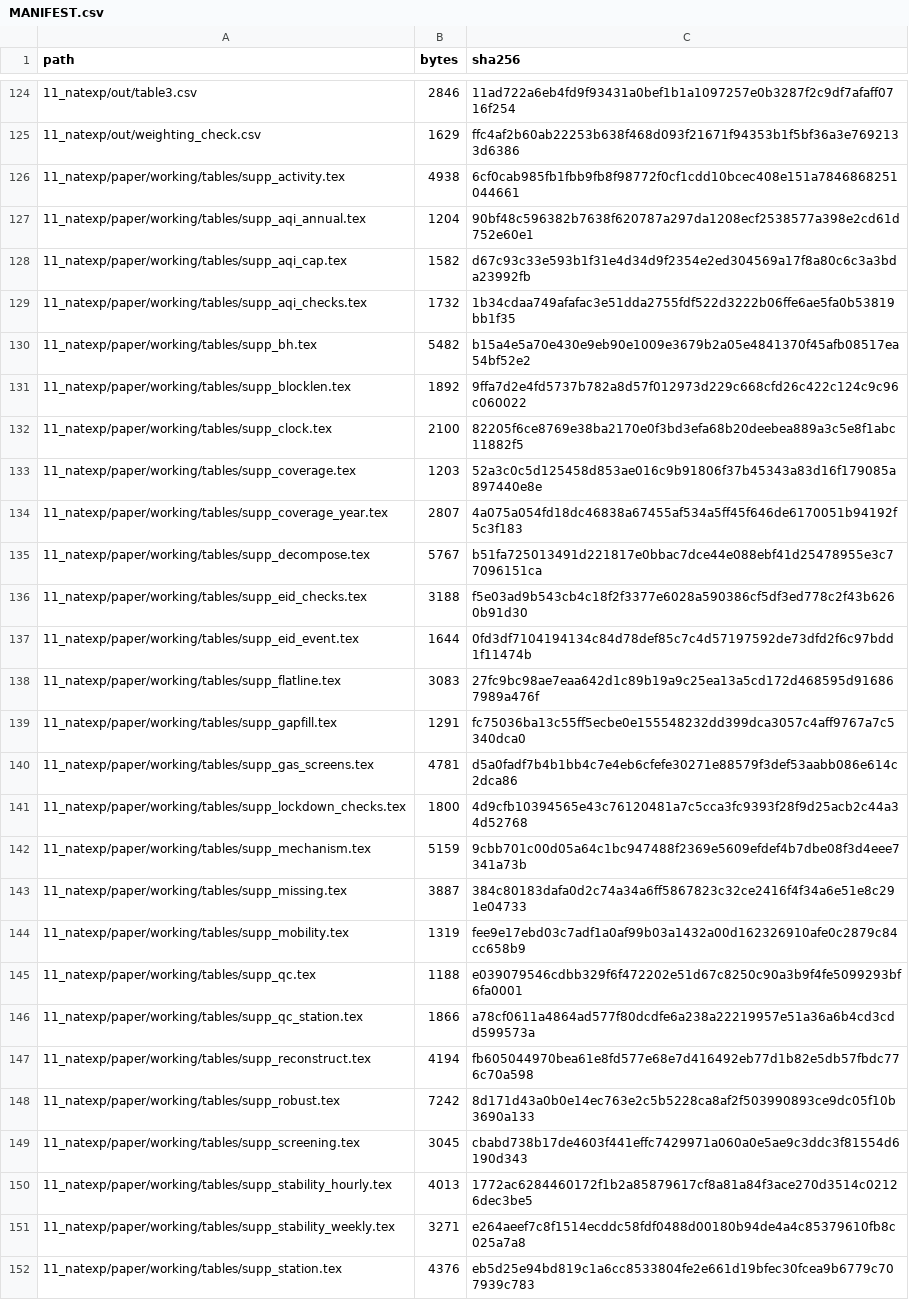
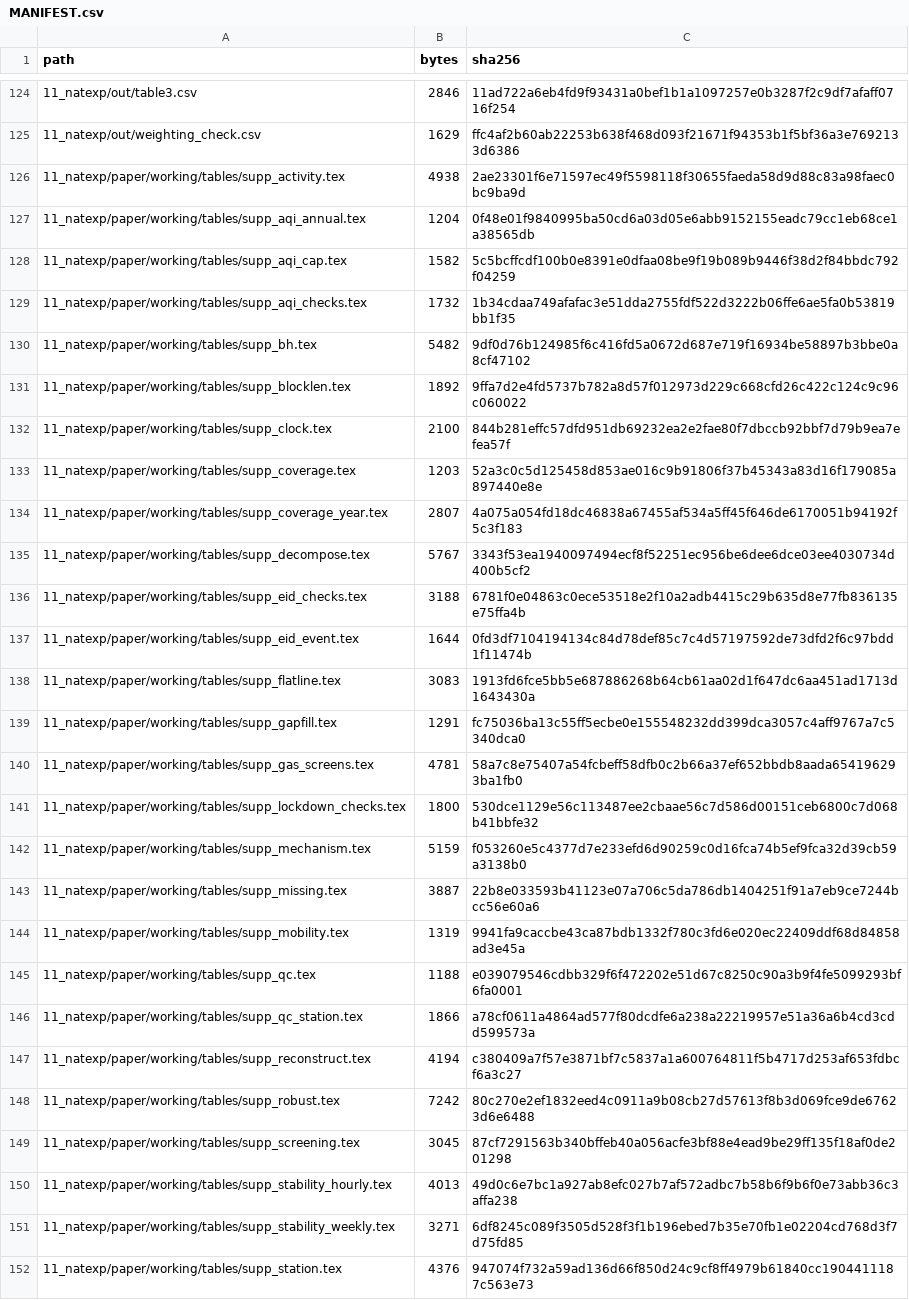
Before and after one commit to Reshad-Real/dhaka-weekly-cycle-aqi, a CSV file: MANIFEST.csv, drawn as a sheet; only a part is shown, gaps mark what is left out; the diff covers the shown part only.

```diff
--- a/MANIFEST.csv
+++ b/MANIFEST.csv
@@ -125,28 +125,28 @@ path,bytes,sha256
 11_natexp/out/weighting_check.csv,1629,ffc4af2b60ab22253b638f468d093f21671f94353b1f5bf36a3e7692133d6386
-11_natexp/paper/working/tables/supp_activity.tex,4938,6cf0cab985fb1fbb9fb8f98772f0cf1cdd10bcec408e151a7846868251044661
-11_natexp/paper/working/tables/supp_aqi_annual.tex,1204,90bf48c596382b7638f620787a297da1208ecf2538577a398e2cd61d752e60e1
-11_natexp/paper/working/tables/supp_aqi_cap.tex,1582,d67c93c33e593b1f31e4d34d9f2354e2ed304569a17f8a80c6c3a3bda23992fb
+11_natexp/paper/working/tables/supp_activity.tex,4938,2ae23301f6e71597ec49f5598118f30655faeda58d9d88c83a98faec0bc9ba9d
+11_natexp/paper/working/tables/supp_aqi_annual.tex,1204,0f48e01f9840995ba50cd6a03d05e6abb9152155eadc79cc1eb68ce1a38565db
+11_natexp/paper/working/tables/supp_aqi_cap.tex,1582,5c5bcffcdf100b0e8391e0dfaa08be9f19b089b9446f38d2f84bbdc792f04259
 11_natexp/paper/working/tables/supp_aqi_checks.tex,1732,1b34cdaa749afafac3e51dda2755fdf522d3222b06ffe6ae5fa0b53819bb1f35
-11_natexp/paper/working/tables/supp_bh.tex,5482,b15a4e5a70e430e9eb90e1009e3679b2a05e4841370f45afb08517ea54bf52e2
+11_natexp/paper/working/tables/supp_bh.tex,5482,9df0d76b124985f6c416fd5a0672d687e719f16934be58897b3bbe0a8cf47102
 11_natexp/paper/working/tables/supp_blocklen.tex,1892,9ffa7d2e4fd5737b782a8d57f012973d229c668cfd26c422c124c9c96c060022
-11_natexp/paper/working/tables/supp_clock.tex,2100,82205f6ce8769e38ba2170e0f3bd3efa68b20deebea889a3c5e8f1abc11882f5
+11_natexp/paper/working/tables/supp_clock.tex,2100,844b281effc57dfd951db69232ea2e2fae80f7dbccb92bbf7d79b9ea7efea57f
 11_natexp/paper/working/tables/supp_coverage.tex,1203,52a3c0c5d125458d853ae016c9b91806f37b45343a83d16f179085a897440e8e
 11_natexp/paper/working/tables/supp_coverage_year.tex,2807,4a075a054fd18dc46838a67455af534a5ff45f646de6170051b94192f5c3f183
-11_natexp/paper/working/tables/supp_decompose.tex,5767,b51fa725013491d221817e0bbac7dce44e088ebf41d25478955e3c77096151ca
-11_natexp/paper/working/tables/supp_eid_checks.tex,3188,f5e03ad9b543cb4c18f2f3377e6028a590386cf5df3ed778c2f43b6260b91d30
+11_natexp/paper/working/tables/supp_decompose.tex,5767,3343f53ea1940097494ecf8f52251ec956be6dee6dce03ee4030734d400b5cf2
+11_natexp/paper/working/tables/supp_eid_checks.tex,3188,6781f0e04863c0ece53518e2f10a2adb4415c29b635d8e77fb836135e75ffa4b
 11_natexp/paper/working/tables/supp_eid_event.tex,1644,0fd3df7104194134c84d78def85c7c4d57197592de73dfd2f6c97bdd1f11474b
-11_natexp/paper/working/tables/supp_flatline.tex,3083,27fc9bc98ae7eaa642d1c89b19a9c25ea13a5cd172d468595d916867989a476f
+11_natexp/paper/working/tables/supp_flatline.tex,3083,1913fd6fce5bb5e687886268b64cb61aa02d1f647dc6aa451ad1713d1643430a
 11_natexp/paper/working/tables/supp_gapfill.tex,1291,fc75036ba13c55ff5ecbe0e155548232dd399dca3057c4aff9767a7c5340dca0
-11_natexp/paper/working/tables/supp_gas_screens.tex,4781,d5a0fadf7b4b1bb4c7e4eb6cfefe30271e88579f3def53aabb086e614c2dca86
-11_natexp/paper/working/tables/supp_lockdown_checks.tex,1800,4d9cfb10394565e43c76120481a7c5cca3fc9393f28f9d25acb2c44a34d52768
-11_natexp/paper/working/tables/supp_mechanism.tex,5159,9cbb701c00d05a64c1bc947488f2369e5609efdef4b7dbe08f3d4eee7341a73b
-11_natexp/paper/working/tables/supp_missing.tex,3887,384c80183dafa0d2c74a34a6ff5867823c32ce2416f4f34a6e51e8c291e04733
-11_natexp/paper/working/tables/supp_mobility.tex,1319,fee9e17ebd03c7adf1a0af99b03a1432a00d162326910afe0c2879c84cc658b9
+11_natexp/paper/working/tables/supp_gas_screens.tex,4781,58a7c8e75407a54fcbeff58dfb0c2b66a37ef652bbdb8aada654196293ba1fb0
+11_natexp/paper/working/tables/supp_lockdown_checks.tex,1800,530dce1129e56c113487ee2cbaae56c7d586d00151ceb6800c7d068b41bbfe32
+11_natexp/paper/working/tables/supp_mechanism.tex,5159,f053260e5c4377d7e233efd6d90259c0d16fca74b5ef9fca32d39cb59a3138b0
+11_natexp/paper/working/tables/supp_missing.tex,3887,22b8e033593b41123e07a706c5da786db1404251f91a7eb9ce7244bcc56e60a6
+11_natexp/paper/working/tables/supp_mobility.tex,1319,9941fa9caccbe43ca87bdb1332f780c3fd6e020ec22409ddf68d84858ad3e45a
 11_natexp/paper/working/tables/supp_qc.tex,1188,e039079546cdbb329f6f472202e51d67c8250c90a3b9f4fe5099293bf6fa0001
 11_natexp/paper/working/tables/supp_qc_station.tex,1866,a78cf0611a4864ad577f80dcdfe6a238a22219957e51a36a6b4cd3cdd599573a
-11_natexp/paper/working/tables/supp_reconstruct.tex,4194,fb605044970bea61e8fd577e68e7d416492eb77d1b82e5db57fbdc776c70a598
-11_natexp/paper/working/tables/supp_robust.tex,7242,8d171d43a0b0e14ec763e2c5b5228ca8af2f503990893ce9dc05f10b3690a133
-11_natexp/paper/working/tables/supp_screening.tex,3045,cbabd738b17de4603f441effc7429971a060a0e5ae9c3ddc3f81554d6190d343
-11_natexp/paper/working/tables/supp_stability_hourly.tex,4013,1772ac6284460172f1b2a85879617cf8a81a84f3ace270d3514c02126dec3be5
-11_natexp/paper/working/tables/supp_stability_weekly.tex,3271,e264aeef7c8f1514ecddc58fdf0488d00180b94de4a4c85379610fb8c025a7a8
-11_natexp/paper/working/tables/supp_station.tex,4376,eb5d25e94bd819c1a6cc8533804fe2e661d19bfec30fcea9b6779c707939c783
+11_natexp/paper/working/tables/supp_reconstruct.tex,4194,c380409a7f57e3871bf7c5837a1a600764811f5b4717d253af653fdbcf6a3c27
+11_natexp/paper/working/tables/supp_robust.tex,7242,80c270e2ef1832eed4c0911a9b08cb27d57613f8b3d069fce9de67623d6e6488
+11_natexp/paper/working/tables/supp_screening.tex,3045,87cf7291563b340bffeb40a056acfe3bf88e4ead9be29ff135f18af0de201298
+11_natexp/paper/working/tables/supp_stability_hourly.tex,4013,49d0c6e7bc1a927ab8efc027b7af572adbc7b58b6f9b6f0e73abb36c3affa238
+11_natexp/paper/working/tables/supp_stability_weekly.tex,3271,6df8245c089f3505d528f3f1b196ebed7b35e70fb1e02204cd768d3f7d75fd85
+11_natexp/paper/working/tables/supp_station.tex,4376,947074f732a59ad136d66f850d24c9cf8ff4979b61840cc1904411187c563e73
```
Also changed, not shown: 8 edited cells elsewhere in this file, 26 other files.
